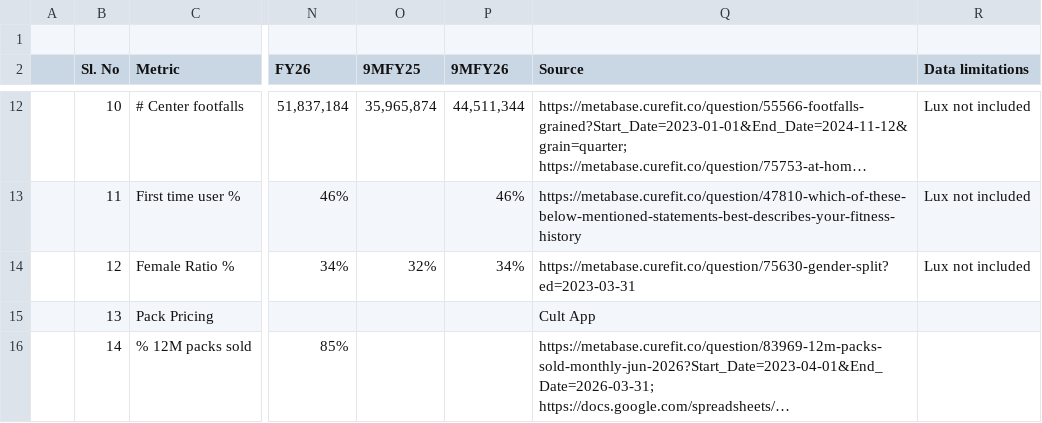
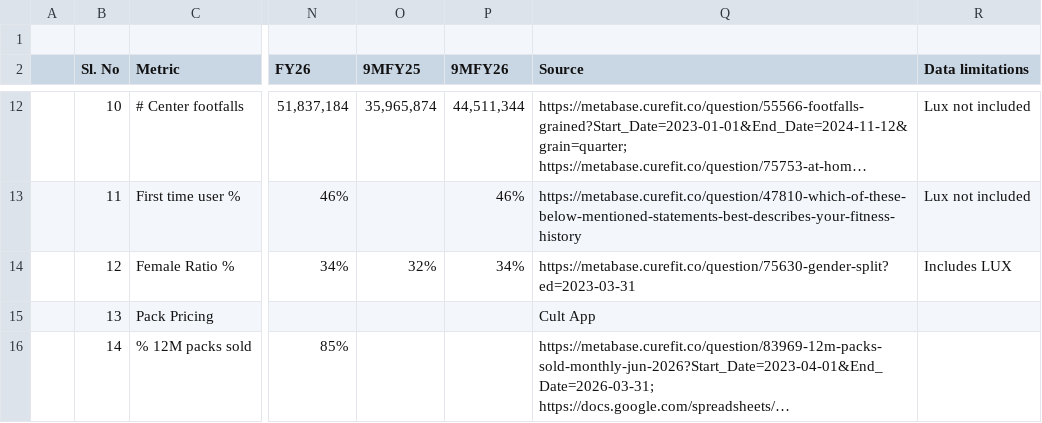
Before and after one commit to curefit/auditor-portal, a CSV file: artifacts/op_metrics_sheet.csv, drawn as a sheet; only a part is shown, gaps mark what is left out; long unchanged cells end in …; the diff names each change by its address in the sheet, - before the commit and + after, or states it on an @@ line.

```diff
--- a/artifacts/op_metrics_sheet.csv
+++ b/artifacts/op_metrics_sheet.csv
-R14 (Data limitations): Lux not included
+R14 (Data limitations): Includes LUX
```
Also changed, not shown: 6 other files.
